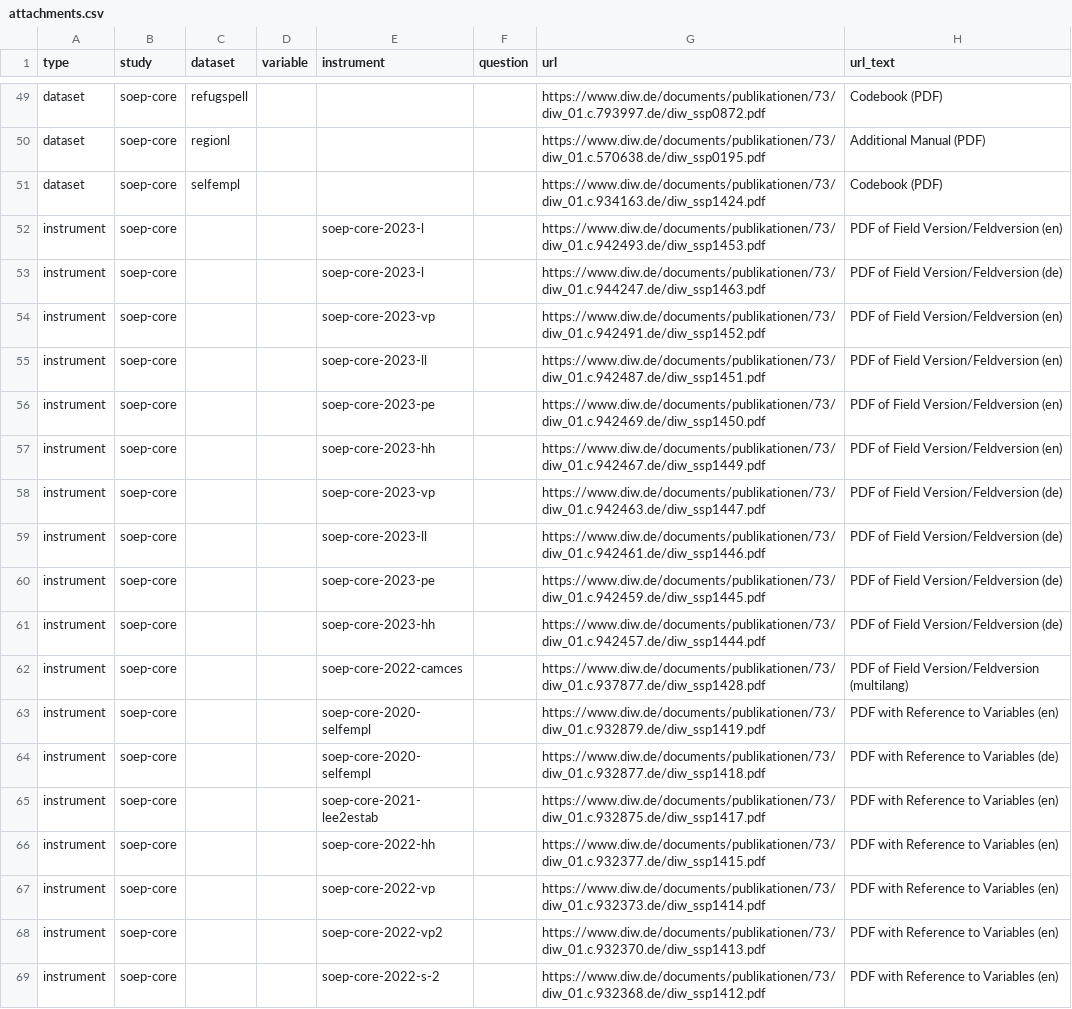
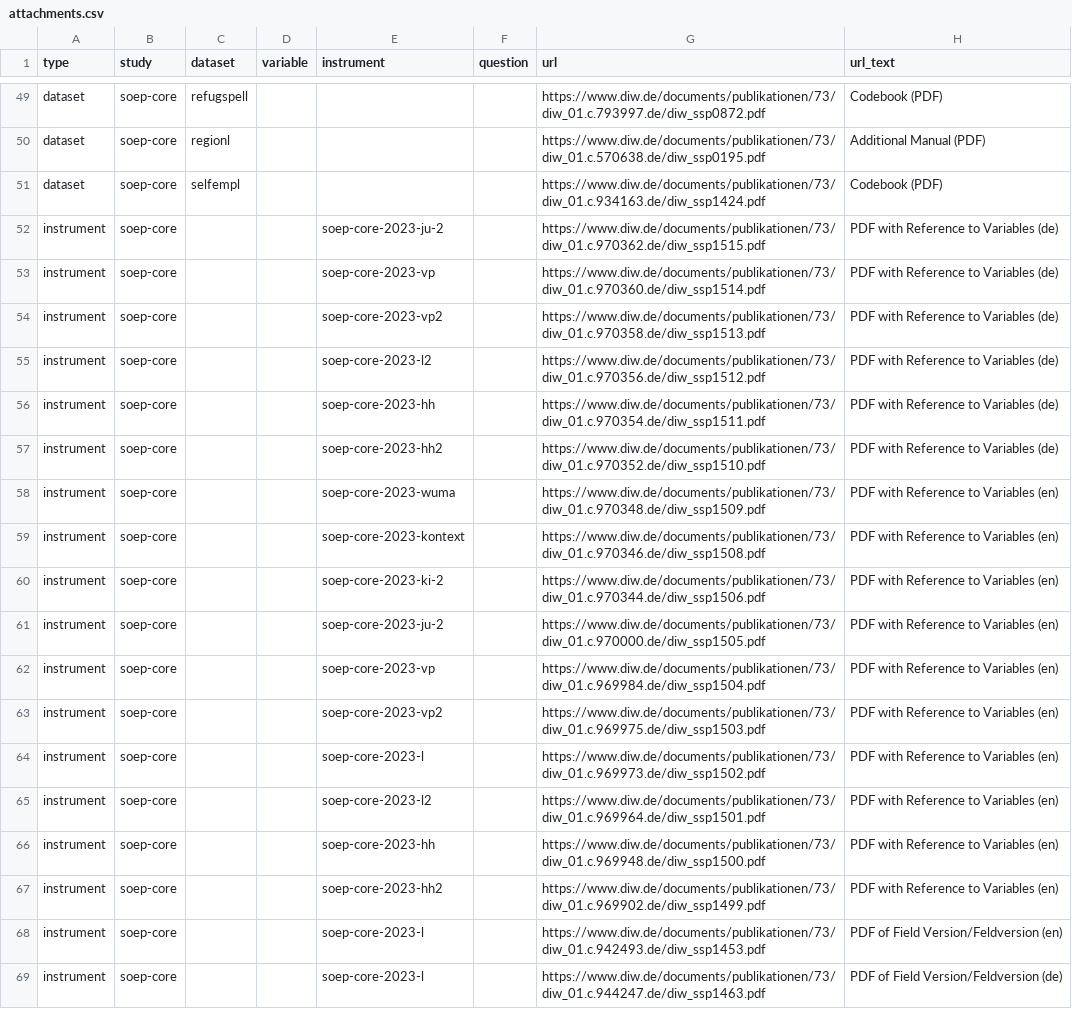
Before and after one commit to paneldata/soep-core, a CSV file: metadata/attachments.csv, drawn as a sheet; only a part is shown, gaps mark what is left out; the shorter side is filled out with more unchanged rows; the diff names each change by its address in the sheet, - before the commit and + after, or states it on an @@ line.

```diff
--- a/metadata/attachments.csv
+++ b/metadata/attachments.csv
+row 52: instrument | soep-core |  |  | soep-core-2023-ju-2 |  | https://www.diw.de/documents/publikationen/73/diw_01.c.970362.de/diw_ssp1515.pdf | PDF with Reference to Variables (de)
+row 53: instrument | soep-core |  |  | soep-core-2023-vp |  | https://www.diw.de/documents/publikationen/73/diw_01.c.970360.de/diw_ssp1514.pdf | PDF with Reference to Variables (de)
+row 54: instrument | soep-core |  |  | soep-core-2023-vp2 |  | https://www.diw.de/documents/publikationen/73/diw_01.c.970358.de/diw_ssp1513.pdf | PDF with Reference to Variables (de)
+row 55: instrument | soep-core |  |  | soep-core-2023-l2 |  | https://www.diw.de/documents/publikationen/73/diw_01.c.970356.de/diw_ssp1512.pdf | PDF with Reference to Variables (de)
+row 56: instrument | soep-core |  |  | soep-core-2023-hh |  | https://www.diw.de/documents/publikationen/73/diw_01.c.970354.de/diw_ssp1511.pdf | PDF with Reference to Variables (de)
+row 57: instrument | soep-core |  |  | soep-core-2023-hh2 |  | https://www.diw.de/documents/publikationen/73/diw_01.c.970352.de/diw_ssp1510.pdf | PDF with Reference to Variables (de)
+row 58: instrument | soep-core |  |  | soep-core-2023-wuma |  | https://www.diw.de/documents/publikationen/73/diw_01.c.970348.de/diw_ssp1509.pdf | PDF with Reference to Variables (en)
+row 59: instrument | soep-core |  |  | soep-core-2023-kontext |  | https://www.diw.de/documents/publikationen/73/diw_01.c.970346.de/diw_ssp1508.pdf | PDF with Reference to Variables (en)
+row 60: instrument | soep-core |  |  | soep-core-2023-ki-2 |  | https://www.diw.de/documents/publikationen/73/diw_01.c.970344.de/diw_ssp1506.pdf | PDF with Reference to Variables (en)
+row 61: instrument | soep-core |  |  | soep-core-2023-ju-2 |  | https://www.diw.de/documents/publikationen/73/diw_01.c.970000.de/diw_ssp1505.pdf | PDF with Reference to Variables (en)
+row 62: instrument | soep-core |  |  | soep-core-2023-vp |  | https://www.diw.de/documents/publikationen/73/diw_01.c.969984.de/diw_ssp1504.pdf | PDF with Reference to Variables (en)
+row 63: instrument | soep-core |  |  | soep-core-2023-vp2 |  | https://www.diw.de/documents/publikationen/73/diw_01.c.969975.de/diw_ssp1503.pdf | PDF with Reference to Variables (en)
+row 64: instrument | soep-core |  |  | soep-core-2023-l |  | https://www.diw.de/documents/publikationen/73/diw_01.c.969973.de/diw_ssp1502.pdf | PDF with Reference to Variables (en)
+row 65: instrument | soep-core |  |  | soep-core-2023-l2 |  | https://www.diw.de/documents/publikationen/73/diw_01.c.969964.de/diw_ssp1501.pdf | PDF with Reference to Variables (en)
+row 66: instrument | soep-core |  |  | soep-core-2023-hh |  | https://www.diw.de/documents/publikationen/73/diw_01.c.969948.de/diw_ssp1500.pdf | PDF with Reference to Variables (en)
+row 67: instrument | soep-core |  |  | soep-core-2023-hh2 |  | https://www.diw.de/documents/publikationen/73/diw_01.c.969902.de/diw_ssp1499.pdf | PDF with Reference to Variables (en)
```
Also changed, not shown: metadata/instruments.csv, 12 other files.
